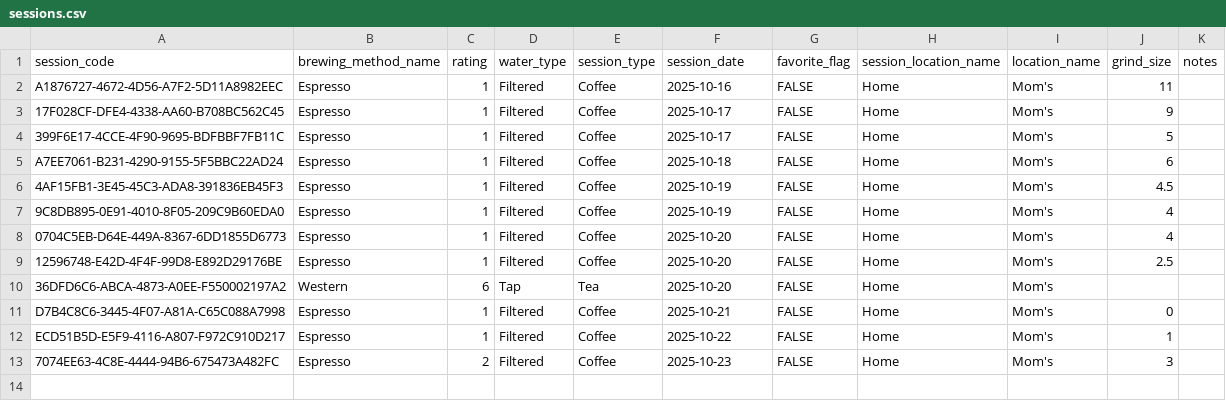
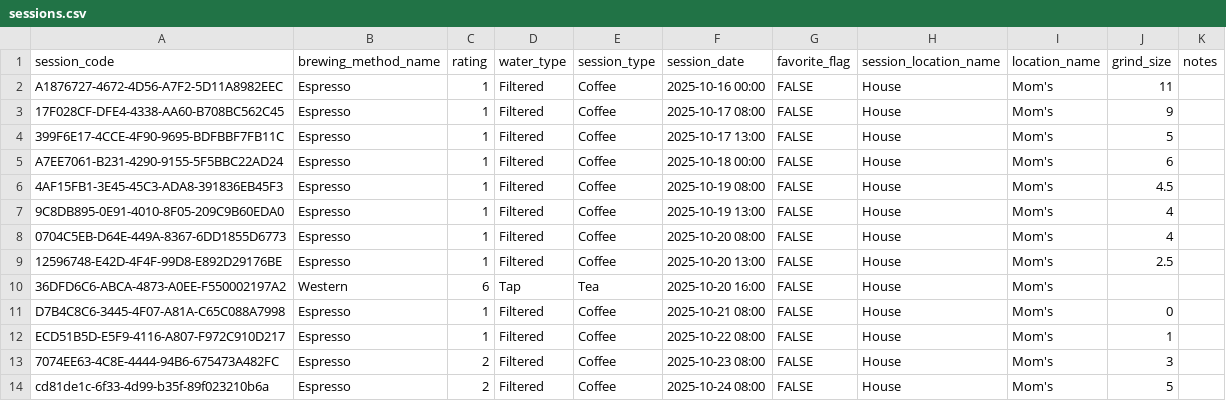
Before and after one commit to Elijah-Silva/beverage-analytics-project, a CSV file: data/raw/sessions.csv, drawn as a sheet.

```diff
--- a/data/raw/sessions.csv
+++ b/data/raw/sessions.csv
@@ -1,13 +1,14 @@
 session_code,brewing_method_name,rating,water_type,session_type,session_date,favorite_flag,session_location_name,location_name,grind_size,notes
-A1876727-4672-4D56-A7F2-5D11A8982EEC,Espresso,1,Filtered,Coffee,2025-10-16,FALSE,Home,Mom's,11,
-17F028CF-DFE4-4338-AA60-B708BC562C45,Espresso,1,Filtered,Coffee,2025-10-17,FALSE,Home,Mom's,9,
-399F6E17-4CCE-4F90-9695-BDFBBF7FB11C,Espresso,1,Filtered,Coffee,2025-10-17,FALSE,Home,Mom's,5,
-A7EE7061-B231-4290-9155-5F5BBC22AD24,Espresso,1,Filtered,Coffee,2025-10-18,FALSE,Home,Mom's,6,
-4AF15FB1-3E45-45C3-ADA8-391836EB45F3,Espresso,1,Filtered,Coffee,2025-10-19,FALSE,Home,Mom's,4.5,
-9C8DB895-0E91-4010-8F05-209C9B60EDA0,Espresso,1,Filtered,Coffee,2025-10-19,FALSE,Home,Mom's,4,
-0704C5EB-D64E-449A-8367-6DD1855D6773,Espresso,1,Filtered,Coffee,2025-10-20,FALSE,Home,Mom's,4,
-12596748-E42D-4F4F-99D8-E892D29176BE,Espresso,1,Filtered,Coffee,2025-10-20,FALSE,Home,Mom's,2.5,
-36DFD6C6-ABCA-4873-A0EE-F550002197A2,Western,6,Tap,Tea,2025-10-20,FALSE,Home,Mom's,,
-D7B4C8C6-3445-4F07-A81A-C65C088A7998,Espresso,1,Filtered,Coffee,2025-10-21,FALSE,Home,Mom's,0,
-ECD51B5D-E5F9-4116-A807-F972C910D217,Espresso,1,Filtered,Coffee,2025-10-22,FALSE,Home,Mom's,1,
-7074EE63-4C8E-4444-94B6-675473A482FC,Espresso,2,Filtered,Coffee,2025-10-23,FALSE,Home,Mom's,3,
+A1876727-4672-4D56-A7F2-5D11A8982EEC,Espresso,1,Filtered,Coffee,2025-10-16 00:00,FALSE,House,Mom's,11,
+17F028CF-DFE4-4338-AA60-B708BC562C45,Espresso,1,Filtered,Coffee,2025-10-17 08:00,FALSE,House,Mom's,9,
+399F6E17-4CCE-4F90-9695-BDFBBF7FB11C,Espresso,1,Filtered,Coffee,2025-10-17 13:00,FALSE,House,Mom's,5,
+A7EE7061-B231-4290-9155-5F5BBC22AD24,Espresso,1,Filtered,Coffee,2025-10-18 00:00,FALSE,House,Mom's,6,
+4AF15FB1-3E45-45C3-ADA8-391836EB45F3,Espresso,1,Filtered,Coffee,2025-10-19 08:00,FALSE,House,Mom's,4.5,
+9C8DB895-0E91-4010-8F05-209C9B60EDA0,Espresso,1,Filtered,Coffee,2025-10-19 13:00,FALSE,House,Mom's,4,
+0704C5EB-D64E-449A-8367-6DD1855D6773,Espresso,1,Filtered,Coffee,2025-10-20 08:00,FALSE,House,Mom's,4,
+12596748-E42D-4F4F-99D8-E892D29176BE,Espresso,1,Filtered,Coffee,2025-10-20 13:00,FALSE,House,Mom's,2.5,
+36DFD6C6-ABCA-4873-A0EE-F550002197A2,Western,6,Tap,Tea,2025-10-20 16:00,FALSE,House,Mom's,,
+D7B4C8C6-3445-4F07-A81A-C65C088A7998,Espresso,1,Filtered,Coffee,2025-10-21 08:00,FALSE,House,Mom's,0,
+ECD51B5D-E5F9-4116-A807-F972C910D217,Espresso,1,Filtered,Coffee,2025-10-22 08:00,FALSE,House,Mom's,1,
+7074EE63-4C8E-4444-94B6-675473A482FC,Espresso,2,Filtered,Coffee,2025-10-23 08:00,FALSE,House,Mom's,3,
+cd81de1c-6f33-4d99-b35f-89f023210b6a,Espresso,2,Filtered,Coffee,2025-10-24 08:00,FALSE,House,Mom's,5,
```
Also changed, not shown: data/raw/extractions.csv, data/raw/session_batch_inventory.csv, 14 other files.
